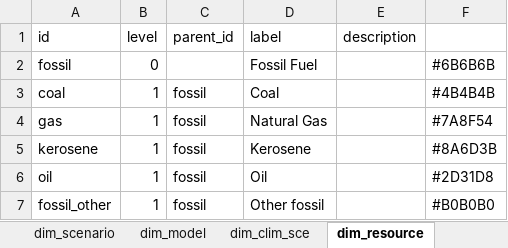
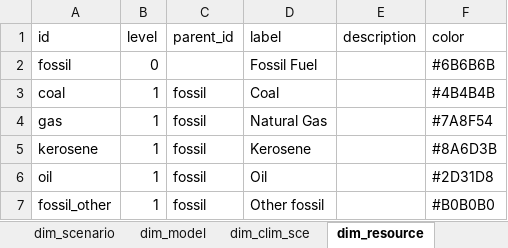
Before and after one commit to sweet-cross/data_model_tmp, an Excel workbook: data/dimensions/dimensions.xlsx, sheet dim_resource, drawn as a sheet; only a part is shown; values as stored, in another font and other column widths than the file's, no borders; the diff names each change by its address in the sheet, - before the commit and + after, or states it on an @@ line.

Commit message:
add color header

```diff
--- a/data/dimensions/dimensions.xlsx (sheet dim_resource)
+++ b/data/dimensions/dimensions.xlsx (sheet dim_resource)
-F1: (empty)
+F1: color
```
